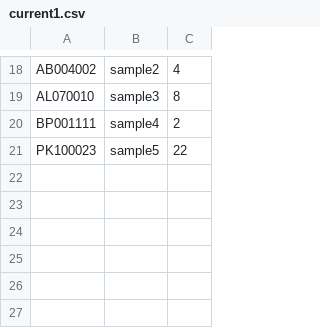
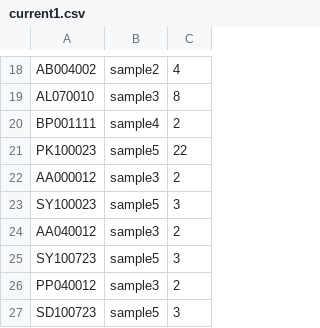
Before and after one commit to wadaka0821/Books_inventory_cotrol, a CSV file: books_info/current/current1.csv, drawn as a sheet; only a part is shown, gaps mark what is left out.

```diff
--- a/books_info/current/current1.csv
+++ b/books_info/current/current1.csv
@@ -21 +21,7 @@ BP001111,sample4,2
 PK100023,sample5,22
+AA000012,sample3,2
+SY100023,sample5,3
+AA040012,sample3,2
+SY100723,sample5,3
+PP040012,sample3,2
+SD100723,sample5,3
```
Also changed, not shown: books_info/current/current2.csv, books_info/time_log/add.csv, 6 other files.
